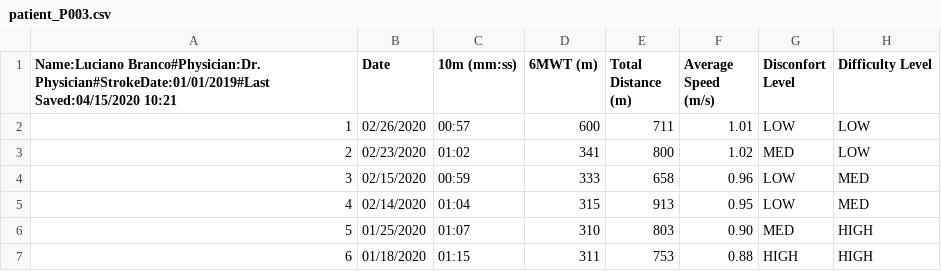
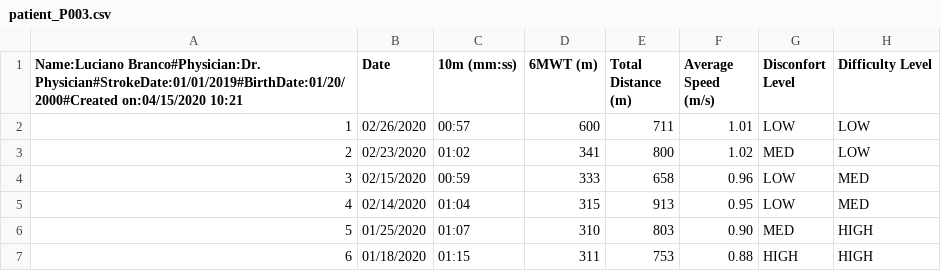
Before and after one commit to lrfbranco/soft-robotics-gui, a CSV file: soft-robotics-gui/patient_P003.csv, drawn as a sheet.

```diff
--- a/soft-robotics-gui/patient_P003.csv
+++ b/soft-robotics-gui/patient_P003.csv
@@ -1,2 +1,2 @@
-Name:Luciano Branco#Physician:Dr. Physician#StrokeDate:01/01/2019#Last Saved:04/15/2020 10:21,Date,10m (mm:ss),6MWT (m),Total Distance (m),Average Speed (m/s),Disconfort Level,Difficulty Level
+Name:Luciano Branco#Physician:Dr. Physician#StrokeDate:01/01/2019#BirthDate:01/20/2000#Created on:04/15/2020 10:21,Date,10m (mm:ss),6MWT (m),Total Distance (m),Average Speed (m/s),Disconfort Level,Difficulty Level
 1,02/26/2020,00:57,600,711,1.01,LOW,LOW
```
Also changed, not shown: 1 other file.
